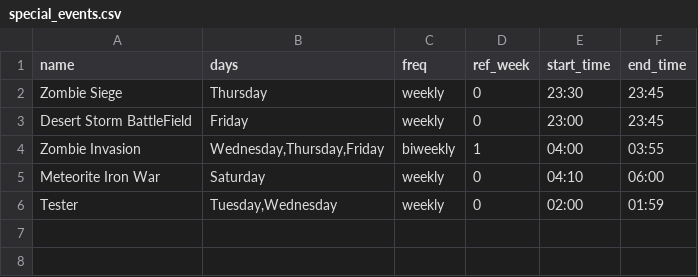
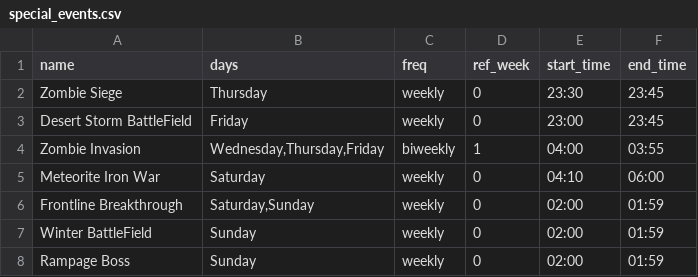
Before and after one commit to ian-james/last_war_strategy, a CSV file: data/special_events.csv, drawn as a sheet.

```diff
--- a/data/special_events.csv
+++ b/data/special_events.csv
@@ -5,2 +5,4 @@ Zombie Invasion	Wednesday,Thursday,Friday	biweekly	1	04:00	03:55
 Meteorite Iron War	Saturday	weekly	0	04:10	06:00
-Tester	Tuesday,Wednesday	weekly	0	02:00	01:59
+Frontline Breakthrough	Saturday,Sunday	weekly	0	02:00	01:59
+Winter BattleField	Sunday	weekly	0	02:00	01:59
+Rampage Boss	Sunday	weekly	0	02:00	01:59
```
Also changed, not shown: data/last_standing_schedule.csv, 24 other files.
